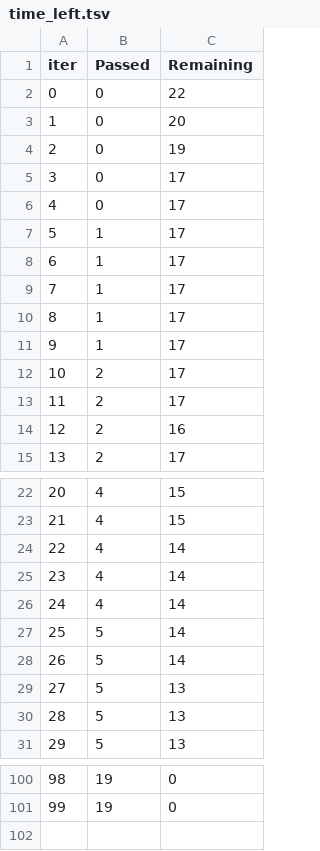
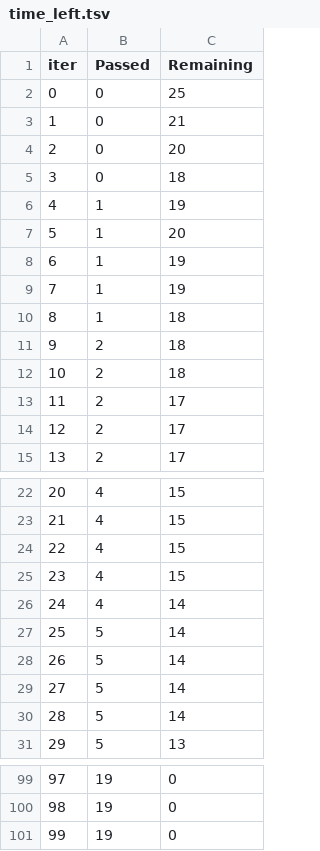
Before and after one commit to Aak172003/end_to_end_data_science_project, a TSV file: catboost_info/time_left.tsv, drawn as a sheet; only a part is shown, gaps mark what is left out; removed rows and columns are numbered as before the commit, all else as after; the diff covers the shown part only; the diff names each change by its address in the sheet, - before the commit and + after, or states it on an @@ line.

```diff
--- a/catboost_info/time_left.tsv
+++ b/catboost_info/time_left.tsv
-C2 (Remaining): 22
+C2 (Remaining): 25
+row 3: 1 | 0 | 21
@@ column A (iter) renumbered between rows 4 and 100 @@
-C5 (Remaining): 19
+C5 (Remaining): 18
-row 5: 3 | 0 | 17
-row 6: 4 | 0 | 17
-C6 (Remaining): 17
+C6 (Remaining): 19
-C7 (Remaining): 17
+C7 (Remaining): 20
-C8:C9 (Remaining): 17
+C8:C9 (Remaining): 19
-C10 (Remaining): 17
+C10 (Remaining): 18
+row 11: 9 | 2 | 18
+row 12: 10 | 2 | 18
-row 14: 12 | 2 | 16
-row 24: 22 | 4 | 14
-row 25: 23 | 4 | 14
+row 24: 22 | 4 | 15
+row 25: 23 | 4 | 15
-row 29: 27 | 5 | 13
-row 30: 28 | 5 | 13
+row 29: 27 | 5 | 14
+row 30: 28 | 5 | 14
+row 101: 99 | 19 | 0
```
Also changed, not shown: 18 added rows and 19 removed rows elsewhere in this file, 8 other files.
